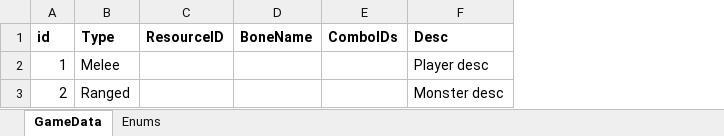
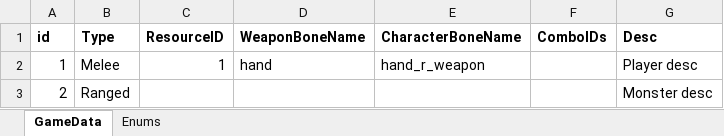
Before and after one commit to DoubleUe/DdProject, an Excel workbook: Excel/Weapon.xlsx, sheet GameData, drawn as a sheet; values as stored, in another font and other column widths than the file's, no borders; removed rows and columns are numbered as before the commit, all else as after; the diff names each change by its address in the sheet, - before the commit and + after, or states it on an @@ line.

```diff
--- a/Excel/Weapon.xlsx (sheet GameData)
+++ b/Excel/Weapon.xlsx (sheet GameData)
-column D (BoneName), empty
+column D (WeaponBoneName), row 2: hand
+column E (CharacterBoneName), row 2: hand_r_weapon
-C2 (ResourceID): (empty)
+C2 (ResourceID): 1
```
Also changed, not shown: 3 other files.
